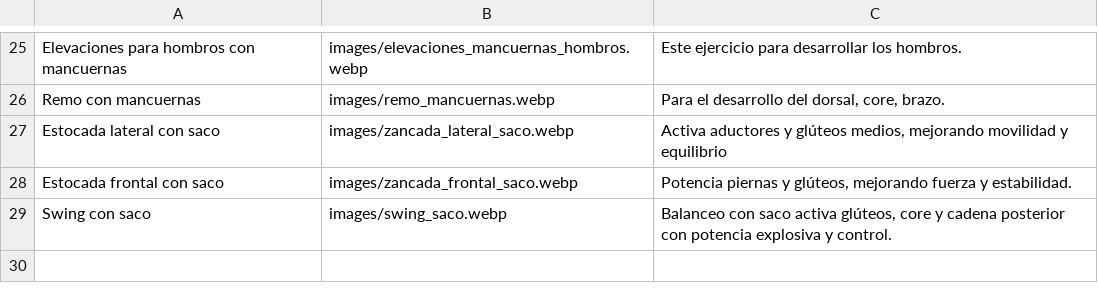
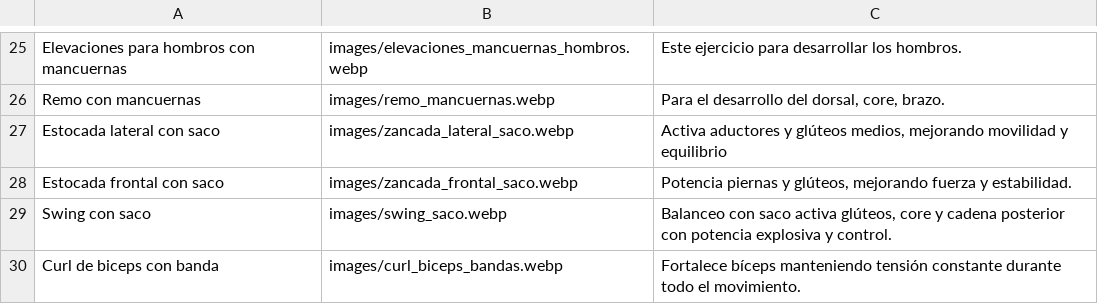
Before and after one commit to EnriqueGPZ/hitt, a CSV file: predefined_exercises.csv, drawn as a sheet; only a part is shown, gaps mark what is left out; the diff names each change by its address in the sheet, - before the commit and + after, or states it on an @@ line.

Commit message:
Update predefined_exercises.csv

```diff
--- a/predefined_exercises.csv
+++ b/predefined_exercises.csv
+row 30: Curl de biceps con banda | images/curl_biceps_bandas.webp | Fortalece bíceps manteniendo tensión constante durante todo el movimiento.
```
